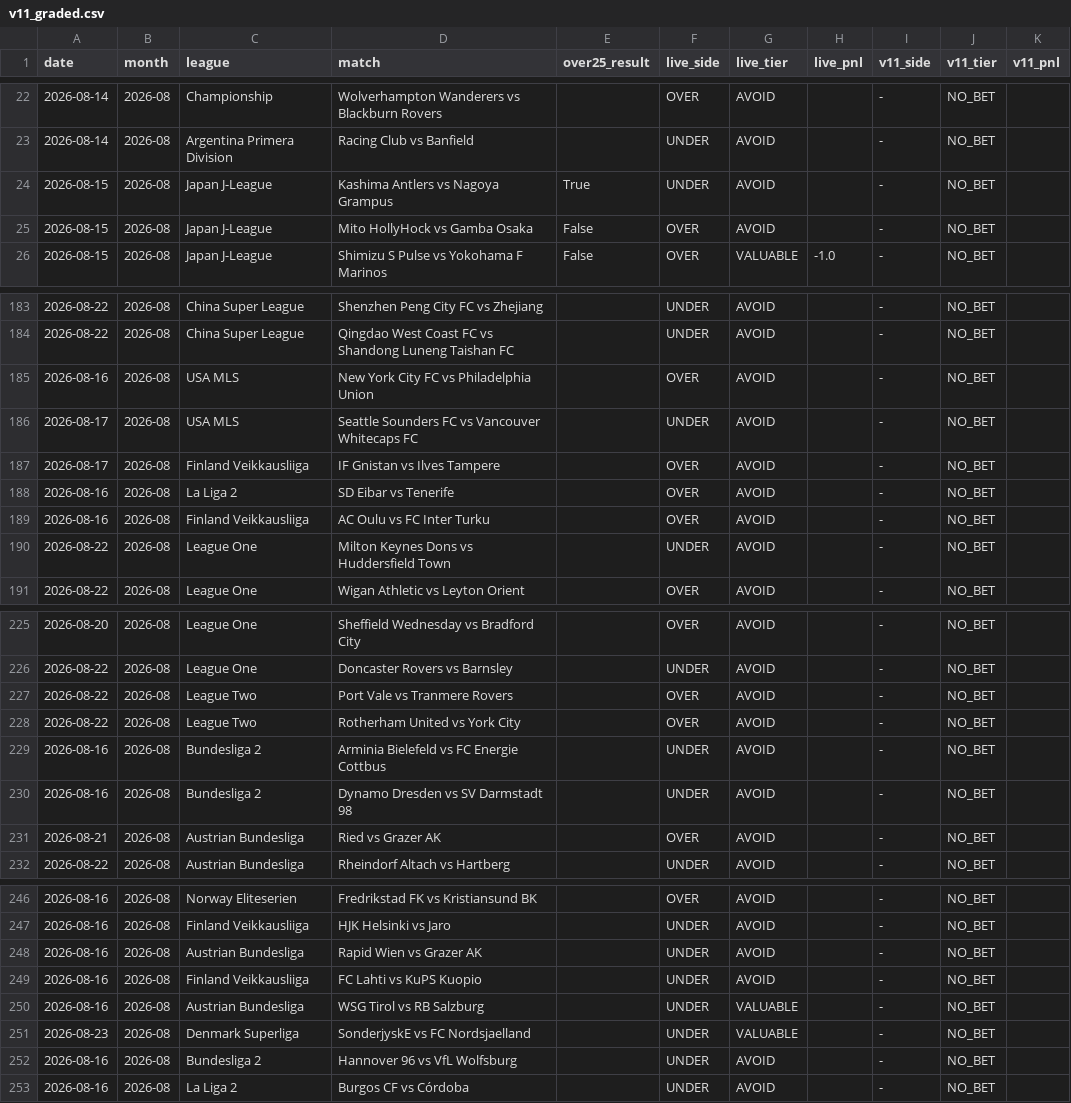
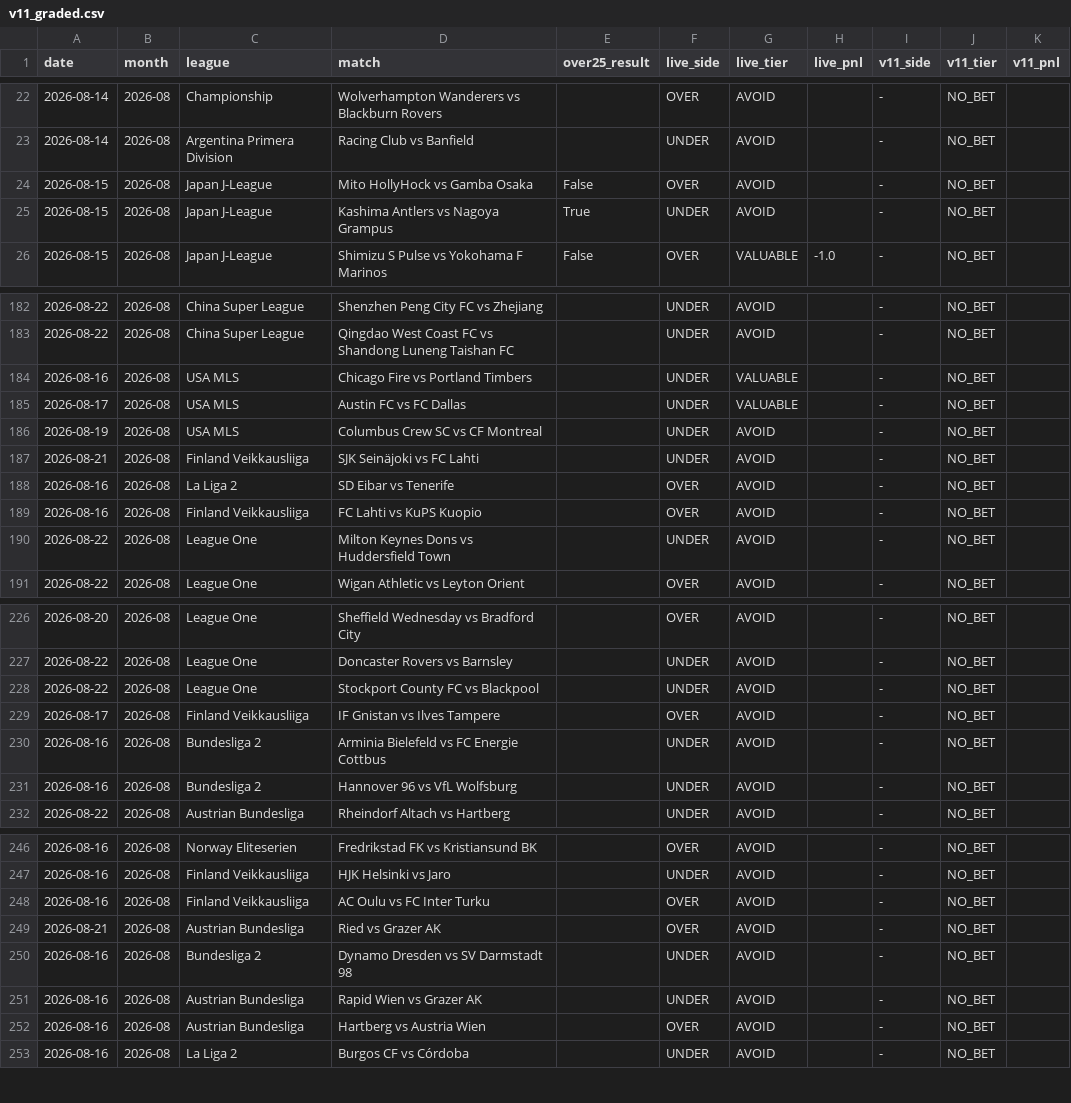
Before and after one commit to NevixAA/wowza_v11, a CSV file: output/v11_graded.csv, drawn as a sheet; only a part is shown, gaps mark what is left out; the diff covers the shown part only.

```diff
--- a/output/v11_graded.csv
+++ b/output/v11_graded.csv
@@ -23,4 +23,4 @@ date,month,league,match,over25_result,live_side,live_tier,live_pnl,v11_side,v11_
 2026-08-14,2026-08,Argentina Primera Division,Racing Club vs Banfield,,UNDER,AVOID,,-,NO_BET,
+2026-08-15,2026-08,Japan J-League,Mito HollyHock vs Gamba Osaka,False,OVER,AVOID,,-,NO_BET,
 2026-08-15,2026-08,Japan J-League,Kashima Antlers vs Nagoya Grampus,True,UNDER,AVOID,,-,NO_BET,
-2026-08-15,2026-08,Japan J-League,Mito HollyHock vs Gamba Osaka,False,OVER,AVOID,,-,NO_BET,
 2026-08-15,2026-08,Japan J-League,Shimizu S Pulse vs Yokohama F Marinos,False,OVER,VALUABLE,-1.0,-,NO_BET,
@@ -184,7 +183,8 @@ date,month,league,match,over25_result,live_side,live_tier,live_pnl,v11_side,v11_
 2026-08-22,2026-08,China Super League,Qingdao West Coast FC vs Shandong Luneng Taishan FC,,UNDER,AVOID,,-,NO_BET,
-2026-08-16,2026-08,USA MLS,New York City FC vs Philadelphia Union,,OVER,AVOID,,-,NO_BET,
-2026-08-17,2026-08,USA MLS,Seattle Sounders FC vs Vancouver Whitecaps FC,,UNDER,AVOID,,-,NO_BET,
-2026-08-17,2026-08,Finland Veikkausliiga,IF Gnistan vs Ilves Tampere,,OVER,AVOID,,-,NO_BET,
+2026-08-16,2026-08,USA MLS,Chicago Fire vs Portland Timbers,,UNDER,VALUABLE,,-,NO_BET,
+2026-08-17,2026-08,USA MLS,Austin FC vs FC Dallas,,UNDER,VALUABLE,,-,NO_BET,
+2026-08-19,2026-08,USA MLS,Columbus Crew SC vs CF Montreal,,UNDER,AVOID,,-,NO_BET,
+2026-08-21,2026-08,Finland Veikkausliiga,SJK Seinäjoki vs FC Lahti,,UNDER,AVOID,,-,NO_BET,
 2026-08-16,2026-08,La Liga 2,SD Eibar vs Tenerife,,OVER,AVOID,,-,NO_BET,
-2026-08-16,2026-08,Finland Veikkausliiga,AC Oulu vs FC Inter Turku,,OVER,AVOID,,-,NO_BET,
+2026-08-16,2026-08,Finland Veikkausliiga,FC Lahti vs KuPS Kuopio,,OVER,AVOID,,-,NO_BET,
 2026-08-22,2026-08,League One,Milton Keynes Dons vs Huddersfield Town,,UNDER,AVOID,,-,NO_BET,
@@ -226,7 +227,6 @@ date,month,league,match,over25_result,live_side,live_tier,live_pnl,v11_side,v11_
 2026-08-22,2026-08,League One,Doncaster Rovers vs Barnsley,,UNDER,AVOID,,-,NO_BET,
-2026-08-22,2026-08,League Two,Port Vale vs Tranmere Rovers,,OVER,AVOID,,-,NO_BET,
-2026-08-22,2026-08,League Two,Rotherham United vs York City,,OVER,AVOID,,-,NO_BET,
+2026-08-22,2026-08,League One,Stockport County FC vs Blackpool,,UNDER,AVOID,,-,NO_BET,
+2026-08-17,2026-08,Finland Veikkausliiga,IF Gnistan vs Ilves Tampere,,OVER,AVOID,,-,NO_BET,
 2026-08-16,2026-08,Bundesliga 2,Arminia Bielefeld vs FC Energie Cottbus,,UNDER,AVOID,,-,NO_BET,
-2026-08-16,2026-08,Bundesliga 2,Dynamo Dresden vs SV Darmstadt 98,,UNDER,AVOID,,-,NO_BET,
-2026-08-21,2026-08,Austrian Bundesliga,Ried vs Grazer AK,,OVER,AVOID,,-,NO_BET,
+2026-08-16,2026-08,Bundesliga 2,Hannover 96 vs VfL Wolfsburg,,UNDER,AVOID,,-,NO_BET,
 2026-08-22,2026-08,Austrian Bundesliga,Rheindorf Altach vs Hartberg,,UNDER,AVOID,,-,NO_BET,
@@ -247,7 +247,7 @@ date,month,league,match,over25_result,live_side,live_tier,live_pnl,v11_side,v11_
 2026-08-16,2026-08,Finland Veikkausliiga,HJK Helsinki vs Jaro,,UNDER,AVOID,,-,NO_BET,
+2026-08-16,2026-08,Finland Veikkausliiga,AC Oulu vs FC Inter Turku,,OVER,AVOID,,-,NO_BET,
+2026-08-21,2026-08,Austrian Bundesliga,Ried vs Grazer AK,,OVER,AVOID,,-,NO_BET,
+2026-08-16,2026-08,Bundesliga 2,Dynamo Dresden vs SV Darmstadt 98,,UNDER,AVOID,,-,NO_BET,
 2026-08-16,2026-08,Austrian Bundesliga,Rapid Wien vs Grazer AK,,UNDER,AVOID,,-,NO_BET,
-2026-08-16,2026-08,Finland Veikkausliiga,FC Lahti vs KuPS Kuopio,,UNDER,AVOID,,-,NO_BET,
-2026-08-16,2026-08,Austrian Bundesliga,WSG Tirol vs RB Salzburg,,UNDER,VALUABLE,,-,NO_BET,
-2026-08-23,2026-08,Denmark Superliga,SonderjyskE vs FC Nordsjaelland,,UNDER,VALUABLE,,-,NO_BET,
-2026-08-16,2026-08,Bundesliga 2,Hannover 96 vs VfL Wolfsburg,,UNDER,AVOID,,-,NO_BET,
+2026-08-16,2026-08,Austrian Bundesliga,Hartberg vs Austria Wien,,OVER,AVOID,,-,NO_BET,
 2026-08-16,2026-08,La Liga 2,Burgos CF vs Córdoba,,UNDER,AVOID,,-,NO_BET,
```
Also changed, not shown: 1 added row, 3 removed rows, 59 moved rows and 13 edited cells elsewhere in this file, output/v11_shadow_log.csv.
